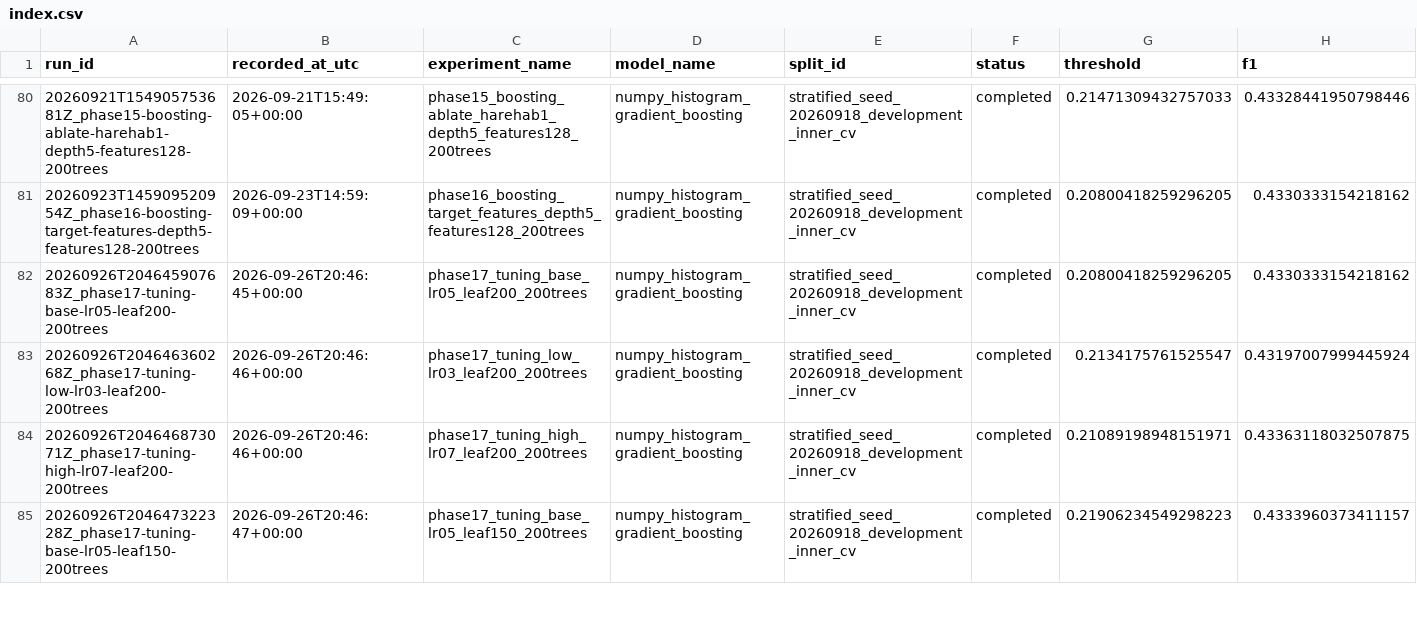
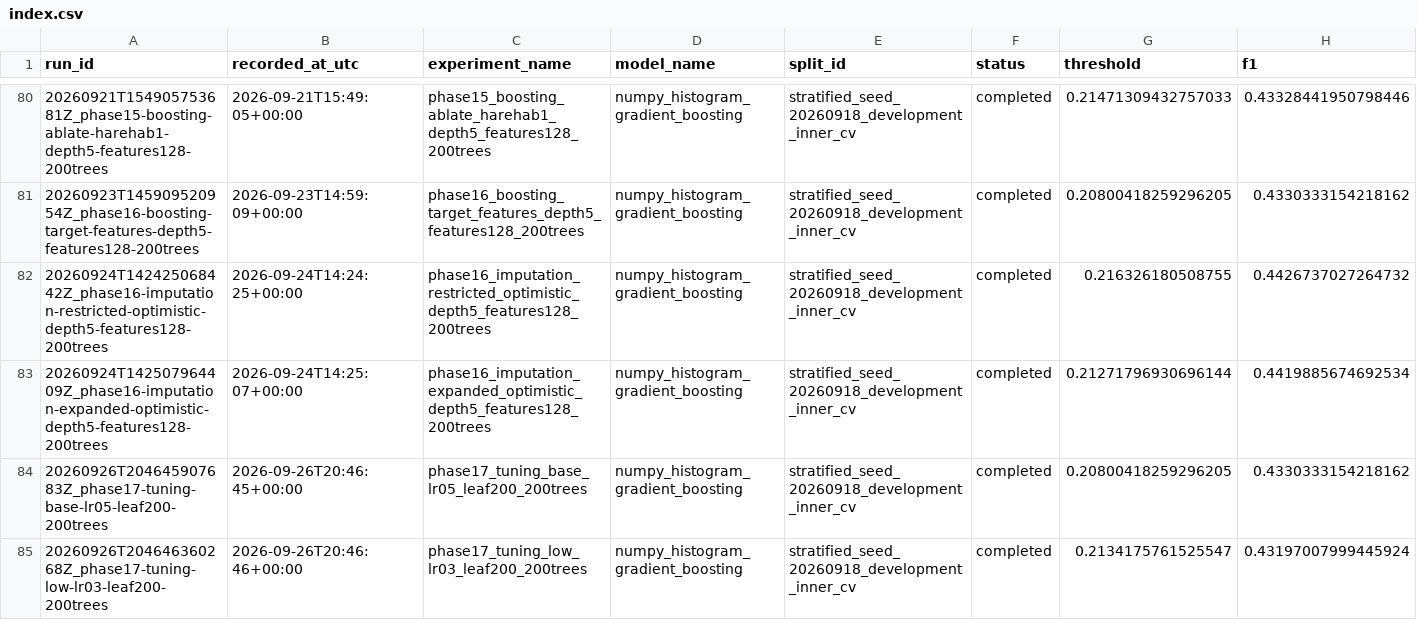
Before and after one commit to antonio-arbizzani-tonelli/ML-project-1, a CSV file: results/experiments/index.csv, drawn as a sheet; only a part is shown, gaps mark what is left out; the shorter side is filled out with more unchanged rows; rows hold the shown columns only; the diff names each change by its address in the sheet, - before the commit and + after, or states it on an @@ line.

Commit message:
Integrate upstream experiments and preserve local imputation work

```diff
--- a/results/experiments/index.csv
+++ b/results/experiments/index.csv
+row 82: 20260924T142425068442Z_phase16-imputation-restricted-optimistic-depth5-features128-200trees | 2026-09-24T14:24:25+00:00 | phase16_imputation_restricted_optimistic_depth5_features128_200trees | numpy_histogram_gradient_boosting | stratified_seed_20260918_development_inner_cv | completed | 0.216326180508755 | 0.4426737027264732
+row 83: 20260924T142507964409Z_phase16-imputation-expanded-optimistic-depth5-features128-200trees | 2026-09-24T14:25:07+00:00 | phase16_imputation_expanded_optimistic_depth5_features128_200trees | numpy_histogram_gradient_boosting | stratified_seed_20260918_development_inner_cv | completed | 0.21271796930696144 | 0.4419885674692534
```
Also changed, not shown: 49 other files.
